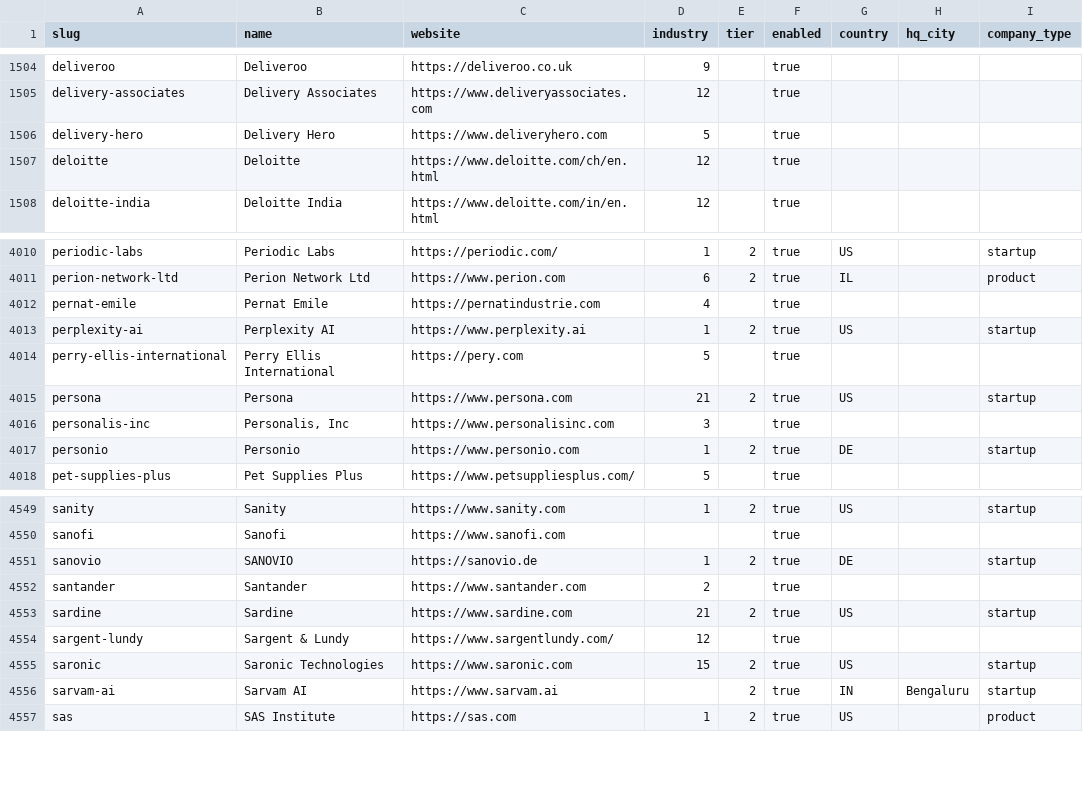
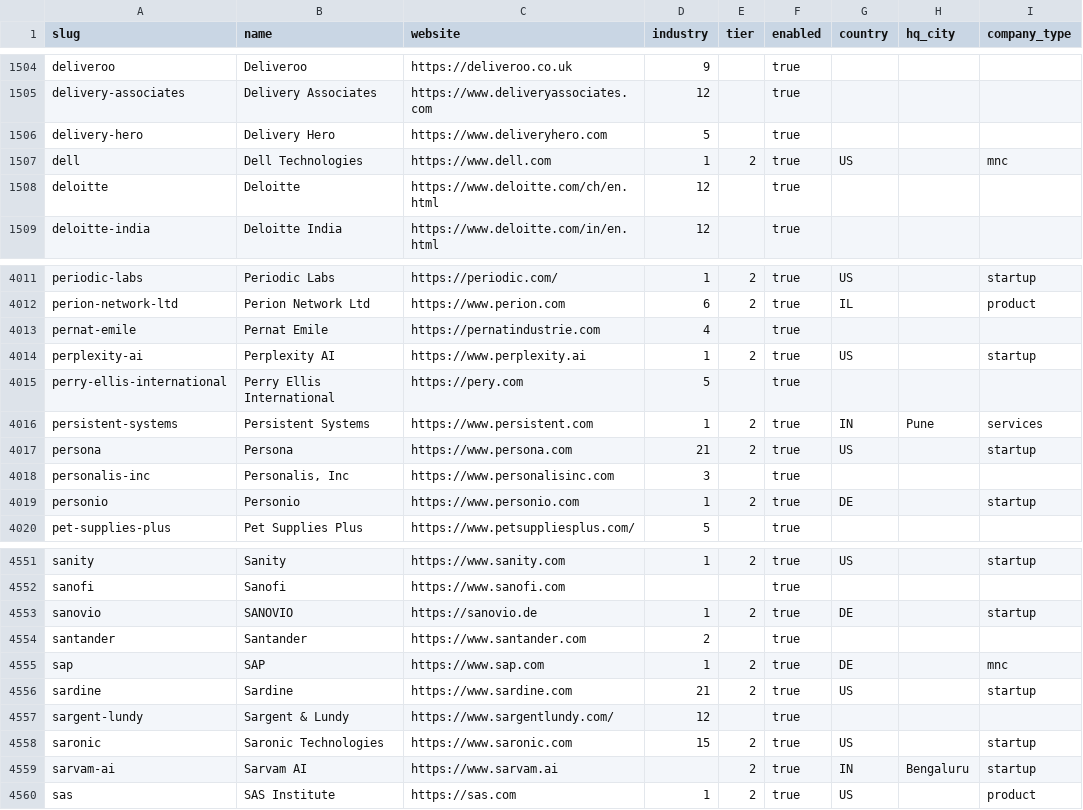
Before and after one commit to brohan2001/myjobs, a CSV file: data/companies.csv, drawn as a sheet; only a part is shown, gaps mark what is left out.

Commit message:
data: Dell on Oracle HCM (own domain), SAP on SmartRecruiters, Persistent on zwayam's new API host
Dell's Workday board is gone; it serves Oracle HCM at enterpriseplatform.dell.com
(474 jobs). jobs.sap.com moved to SmartRecruiters (SAPITBusinessSysteme, 417).
Persistent's API moved to public.zwayam.com (640 jobs, ~75% India); its paging
lives inside the JSON-valued filterCri form field. Two small vendored deltas
(UPSTREAM.md item 5).

```diff
--- a/data/companies.csv
+++ b/data/companies.csv
@@ -1506,2 +1506,3 @@ delivery-associates,Delivery Associates,https://www.deliveryassociates.com,12,,t
 delivery-hero,Delivery Hero,https://www.deliveryhero.com,5,,true,,,
+dell,Dell Technologies,https://www.dell.com,1,2,true,US,,mnc
 deloitte,Deloitte,https://www.deloitte.com/ch/en.html,12,,true,,,
@@ -4014,2 +4015,3 @@ perplexity-ai,Perplexity AI,https://www.perplexity.ai,1,2,true,US,,startup
 perry-ellis-international,Perry Ellis International,https://pery.com,5,,true,,,
+persistent-systems,Persistent Systems,https://www.persistent.com,1,2,true,IN,Pune,services
 persona,Persona,https://www.persona.com,21,2,true,US,,startup
@@ -4552,2 +4554,3 @@ sanovio,SANOVIO,https://sanovio.de,1,2,true,DE,,startup
 santander,Santander,https://www.santander.com,2,,true,,,
+sap,SAP,https://www.sap.com,1,2,true,DE,,mnc
 sardine,Sardine,https://www.sardine.com,21,2,true,US,,startup
```
Also changed, not shown: 5 other files.
